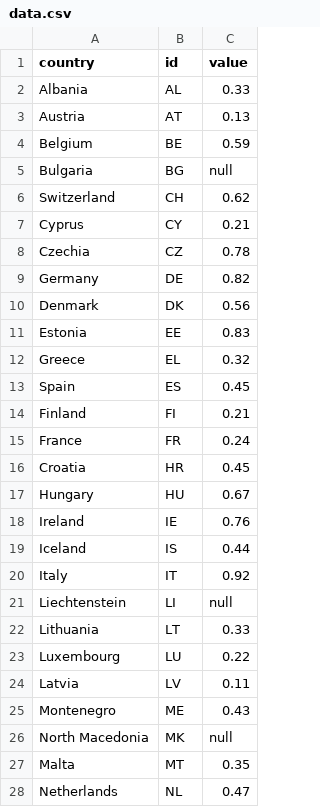
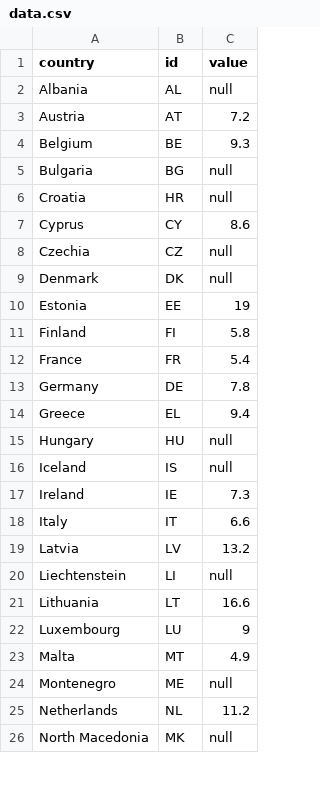
Before and after one commit to EuranetPlus/inflation-rate-april, a CSV file: static/data/thematic/data.csv, drawn as a sheet; only a part is shown; the diff covers the shown part only.

Commit message:
Update data.csv

```diff
--- a/static/data/thematic/data.csv
+++ b/static/data/thematic/data.csv
@@ -1,28 +1,26 @@
 country,id,value
-Albania,AL,0.33
-Austria,AT,0.13
-Belgium,BE,0.59
+Albania,AL,null
+Austria,AT,7.2
+Belgium,BE,9.3
 Bulgaria,BG,null
-Switzerland,CH,0.62
-Cyprus,CY,0.21
-Czechia,CZ,0.78
-Germany,DE,0.82
-Denmark,DK,0.56
-Estonia,EE,0.83
-Greece,EL,0.32
-Spain,ES,0.45
-Finland,FI,0.21
-France,FR,0.24
-Croatia,HR,0.45
-Hungary,HU,0.67
-Ireland,IE,0.76
-Iceland,IS,0.44
-Italy,IT,0.92
+Croatia,HR,null
+Cyprus,CY,8.6
+Czechia,CZ,null
+Denmark,DK,null
+Estonia,EE,19
+Finland,FI,5.8
+France,FR,5.4
+Germany,DE,7.8
+Greece,EL,9.4
+Hungary,HU,null
+Iceland,IS,null
+Ireland,IE,7.3
+Italy,IT,6.6
+Latvia,LV,13.2
 Liechtenstein,LI,null
-Lithuania,LT,0.33
-Luxembourg,LU,0.22
-Latvia,LV,0.11
-Montenegro,ME,0.43
+Lithuania,LT,16.6
+Luxembourg,LU,9
+Malta,MT,4.9
+Montenegro,ME,null
+Netherlands,NL,11.2
 North Macedonia,MK,null
-Malta,MT,0.35
-Netherlands,NL,0.47
```
Also changed, not shown: 5 added rows, 3 removed rows and 6 edited cells elsewhere in this file.
